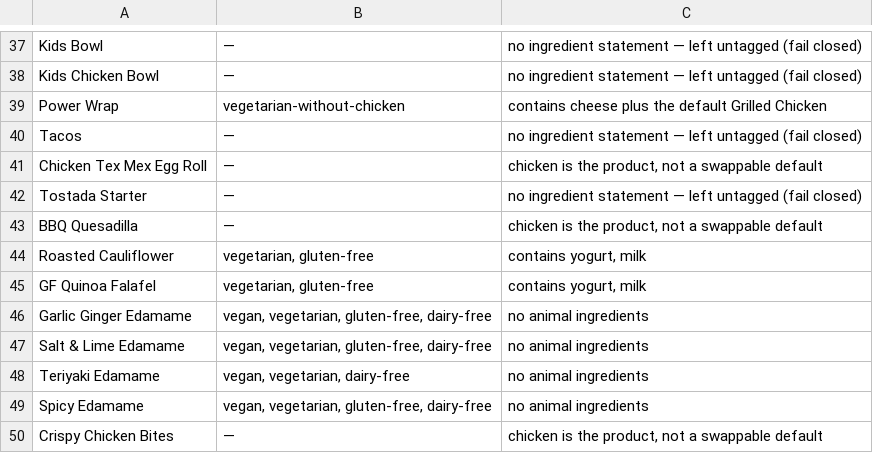
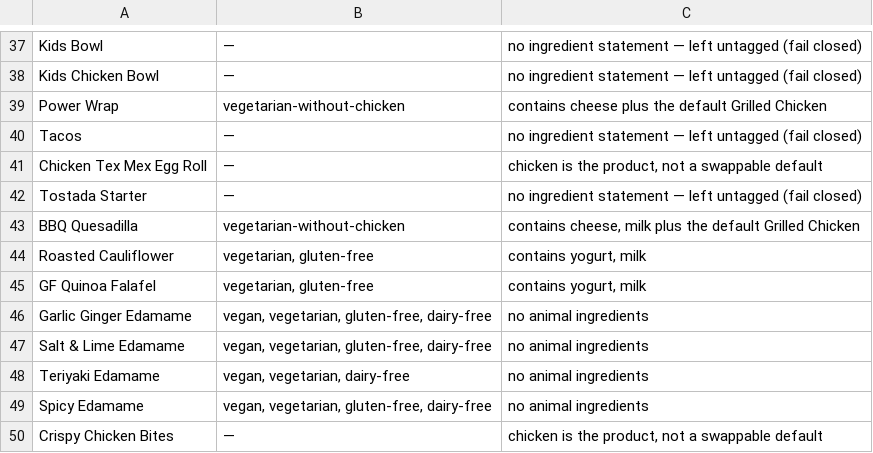
Before and after one commit to wild-eggs-marketing/cb-wraps-audit-2026, a TSV file: nutrition-calculator/data/v5-tagging-report.tsv, drawn as a sheet; only a part is shown, gaps mark what is left out.

```diff
--- a/nutrition-calculator/data/v5-tagging-report.tsv
+++ b/nutrition-calculator/data/v5-tagging-report.tsv
@@ -42,3 +42,3 @@ Chicken Tex Mex Egg Roll	—	chicken is the product, not a swappable default
 Tostada Starter	—	no ingredient statement — left untagged (fail closed)
-BBQ Quesadilla	—	chicken is the product, not a swappable default
+BBQ Quesadilla	vegetarian-without-chicken	contains cheese, milk plus the default Grilled Chicken
 Roasted Cauliflower	vegetarian, gluten-free	contains yogurt, milk
```
Also changed, not shown: 7 other files.
